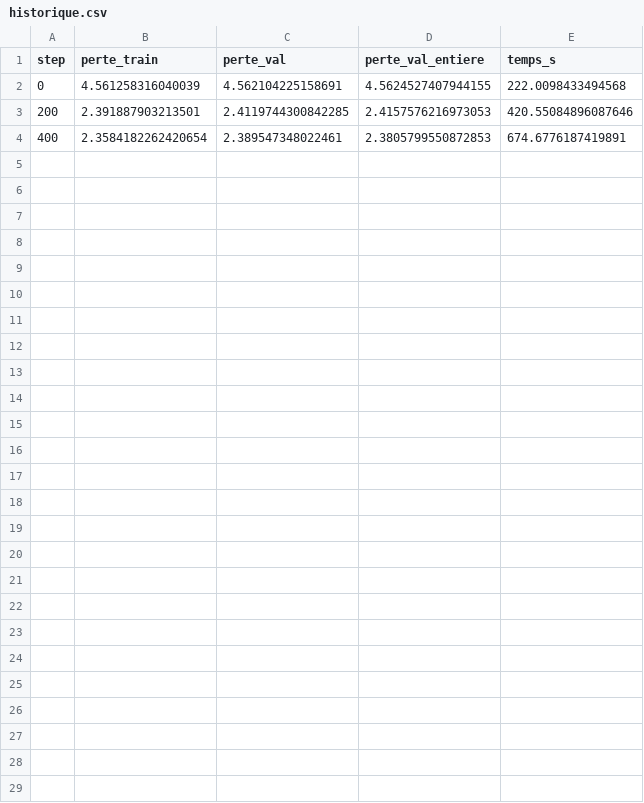
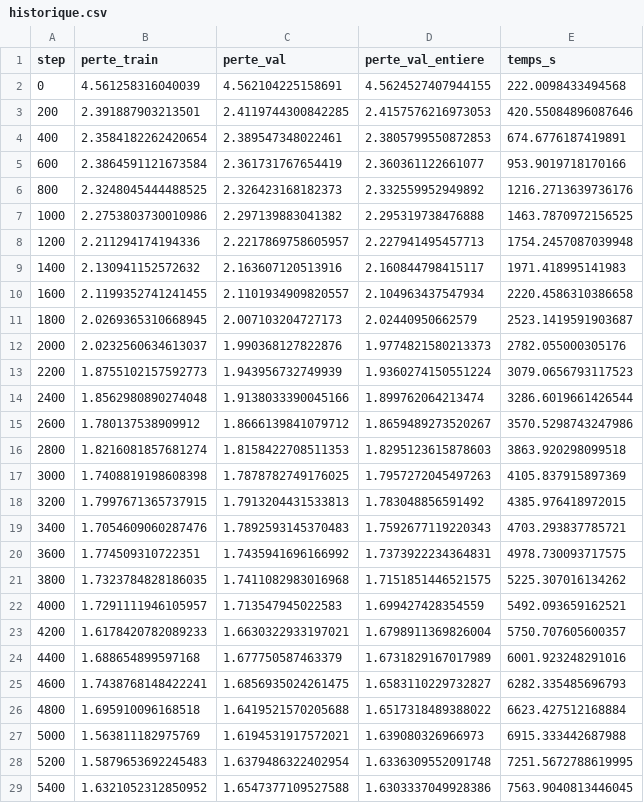
Before and after one commit to RadjTech/imane_deep, a CSV file: results/c10_smax_T256_s722/historique.csv, drawn as a sheet.

```diff
--- a/results/c10_smax_T256_s722/historique.csv
+++ b/results/c10_smax_T256_s722/historique.csv
@@ -4 +4,26 @@ step,perte_train,perte_val,perte_val_entiere,temps_s
 400,2.3584182262420654,2.389547348022461,2.3805799550872853,674.6776187419891
+600,2.3864591121673584,2.361731767654419,2.360361122661077,953.9019718170166
+800,2.3248045444488525,2.326423168182373,2.332559952949892,1216.2713639736176
+1000,2.2753803730010986,2.297139883041382,2.295319738476888,1463.7870972156525
+1200,2.211294174194336,2.2217869758605957,2.227941495457713,1754.2457087039948
+1400,2.130941152572632,2.163607120513916,2.160844798415117,1971.418995141983
+1600,2.1199352741241455,2.1101934909820557,2.104963437547934,2220.4586310386658
+1800,2.0269365310668945,2.007103204727173,2.02440950662579,2523.1419591903687
+2000,2.0232560634613037,1.990368127822876,1.9774821580213373,2782.055000305176
+2200,1.8755102157592773,1.943956732749939,1.9360274150551224,3079.0656793117523
+2400,1.8562980890274048,1.9138033390045166,1.899762064213474,3286.6019661426544
+2600,1.780137538909912,1.8666139841079712,1.8659489273520267,3570.5298743247986
+2800,1.8216081857681274,1.8158422708511353,1.8295123615878603,3863.920298099518
+3000,1.7408819198608398,1.7878782749176025,1.7957272045497263,4105.837915897369
+3200,1.7997671365737915,1.7913204431533813,1.783048856591492,4385.976418972015
+3400,1.7054609060287476,1.7892593145370483,1.7592677119220343,4703.293837785721
+3600,1.774509310722351,1.7435941696166992,1.7373922234364831,4978.730093717575
+3800,1.7323784828186035,1.7411082983016968,1.7151851446521575,5225.307016134262
+4000,1.7291111946105957,1.713547945022583,1.699427428354559,5492.093659162521
+4200,1.6178420782089233,1.6630322933197021,1.6798911369826004,5750.707605600357
+4400,1.688654899597168,1.677750587463379,1.6731829167017989,6001.923248291016
+4600,1.7438768148422241,1.6856935024261475,1.6583110229732827,6282.335485696793
+4800,1.695910096168518,1.6419521570205688,1.6517318489388022,6623.427512168884
+5000,1.563811182975769,1.6194531917572021,1.639080326966973,6915.333442687988
+5200,1.5879653692245483,1.6379486322402954,1.6336309552091748,7251.5672788619995
+5400,1.6321052312850952,1.6547377109527588,1.6303337049928386,7563.9040813446045
```
Also changed, not shown: results/c10_smax_T256_s711/historique.csv, 47 other files.
